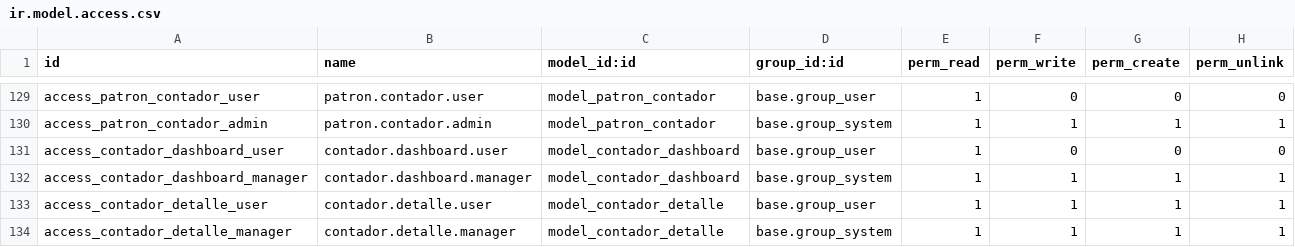
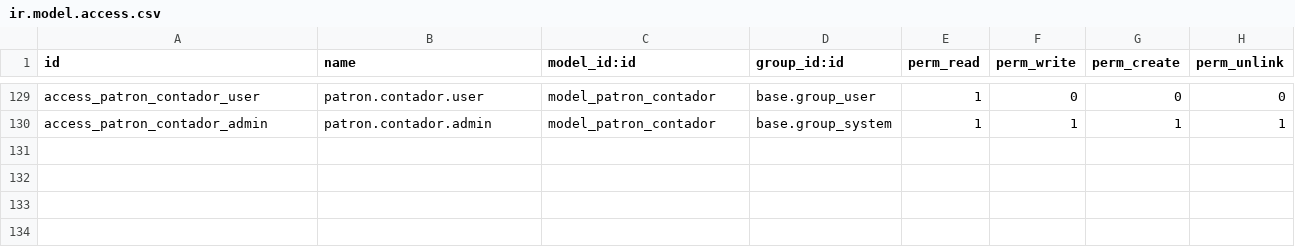
Before and after one commit to isidrovera/sat, a CSV file: security/ir.model.access.csv, drawn as a sheet; only a part is shown, gaps mark what is left out; the diff names each change by its address in the sheet, - before the commit and + after, or states it on an @@ line.

```diff
--- a/security/ir.model.access.csv
+++ b/security/ir.model.access.csv
-row 131: access_contador_dashboard_user | contador.dashboard.user | model_contador_dashboard | base.group_user | 1 | 0 | 0 | 0
-row 132: access_contador_dashboard_manager | contador.dashboard.manager | model_contador_dashboard | base.group_system | 1 | 1 | 1 | 1
-row 133: access_contador_detalle_user | contador.detalle.user | model_contador_detalle | base.group_user | 1 | 1 | 1 | 1
-row 134: access_contador_detalle_manager | contador.detalle.manager | model_contador_detalle | base.group_system | 1 | 1 | 1 | 1
```
Also changed, not shown: 3 other files.
